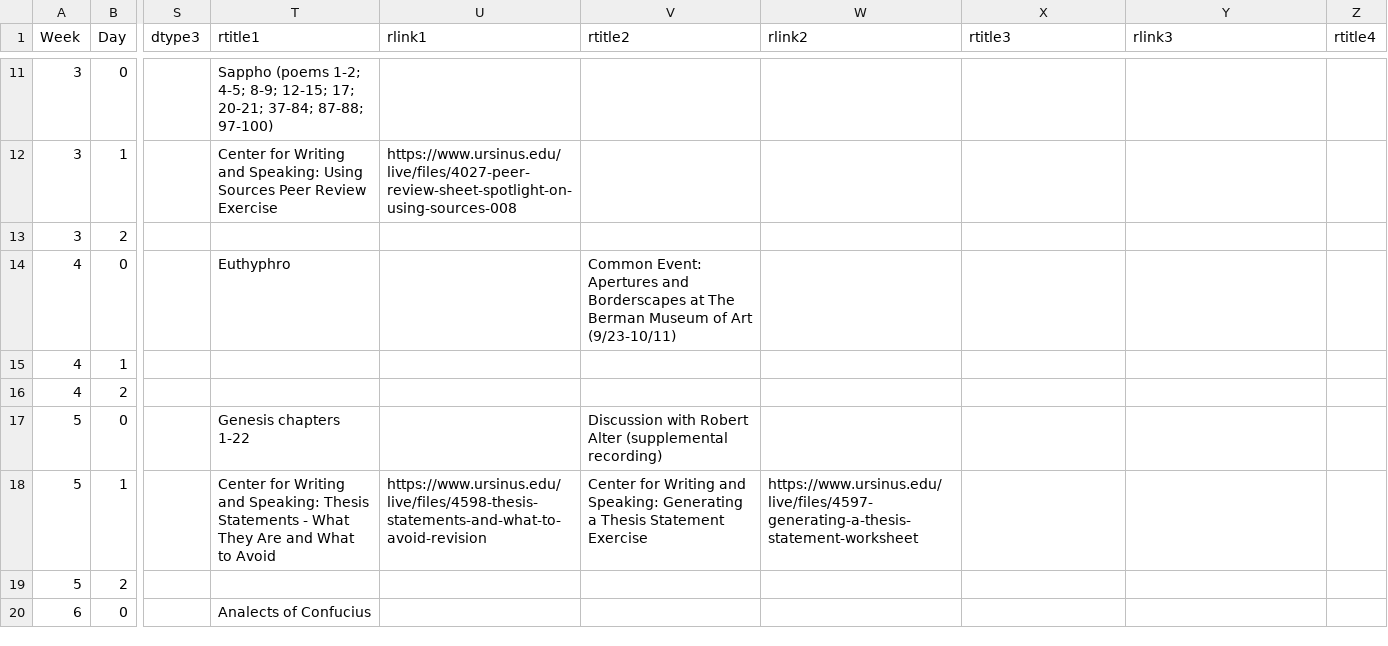
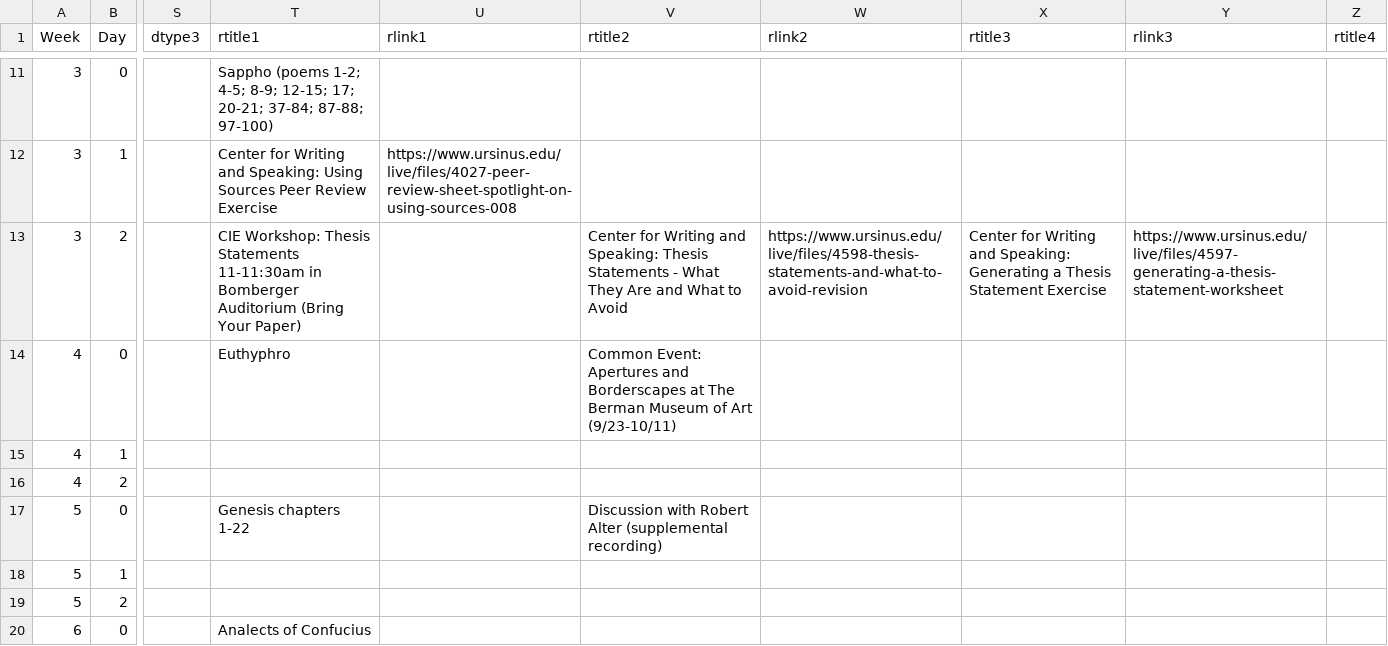
Before and after one commit to BillJr99/Ursinus-CIE100, a CSV file: _pages/CIE100.csv, drawn as a sheet; only a part is shown, gaps mark what is left out; the diff names each change by its address in the sheet, - before the commit and + after, or states it on an @@ line.

Commit message:
Thesis statements workshop

```diff
--- a/_pages/CIE100.csv
+++ b/_pages/CIE100.csv
-T13 (rtitle1): (empty)
+T13 (rtitle1): CIE Workshop: Thesis Statements 11-11:30am in Bomberger Auditorium (Bring Your Paper)
-V13 (rtitle2): (empty)
+V13 (rtitle2): Center for Writing and Speaking: Thesis Statements - What They Are and What to Avoid
-W13 (rlink2): (empty)
+W13 (rlink2): https://www.ursinus.edu/live/files/4598-thesis-statements-and-what-to-avoid-revision
-X13 (rtitle3): (empty)
+X13 (rtitle3): Center for Writing and Speaking: Generating a Thesis Statement Exercise
-Y13 (rlink3): (empty)
+Y13 (rlink3): https://www.ursinus.edu/live/files/4597-generating-a-thesis-statement-worksheet
-T18 (rtitle1): Center for Writing and Speaking: Thesis Statements - What They Are and What to Avoid
+T18 (rtitle1): (empty)
-U18 (rlink1): https://www.ursinus.edu/live/files/4598-thesis-statements-and-what-to-avoid-revision
+U18 (rlink1): (empty)
-V18 (rtitle2): Center for Writing and Speaking: Generating a Thesis Statement Exercise
+V18 (rtitle2): (empty)
-W18 (rlink2): https://www.ursinus.edu/live/files/4597-generating-a-thesis-statement-worksheet
+W18 (rlink2): (empty)
```
Also changed, not shown: 1 other file.
